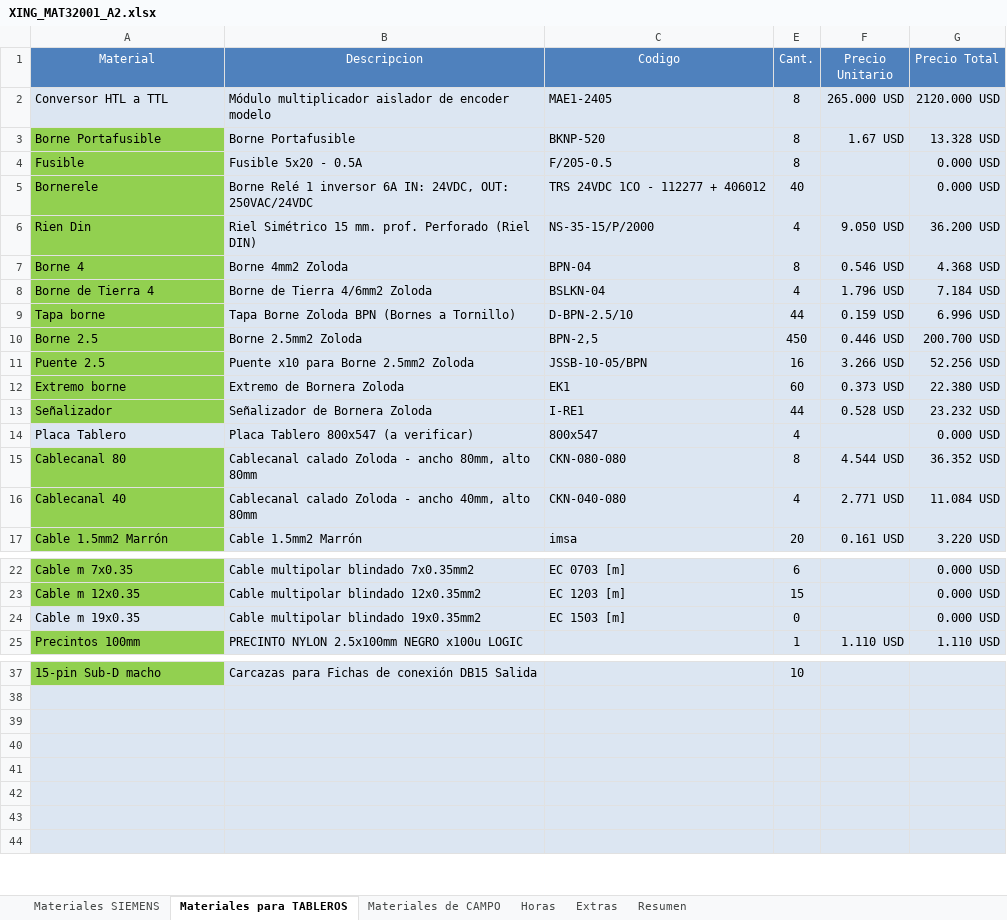
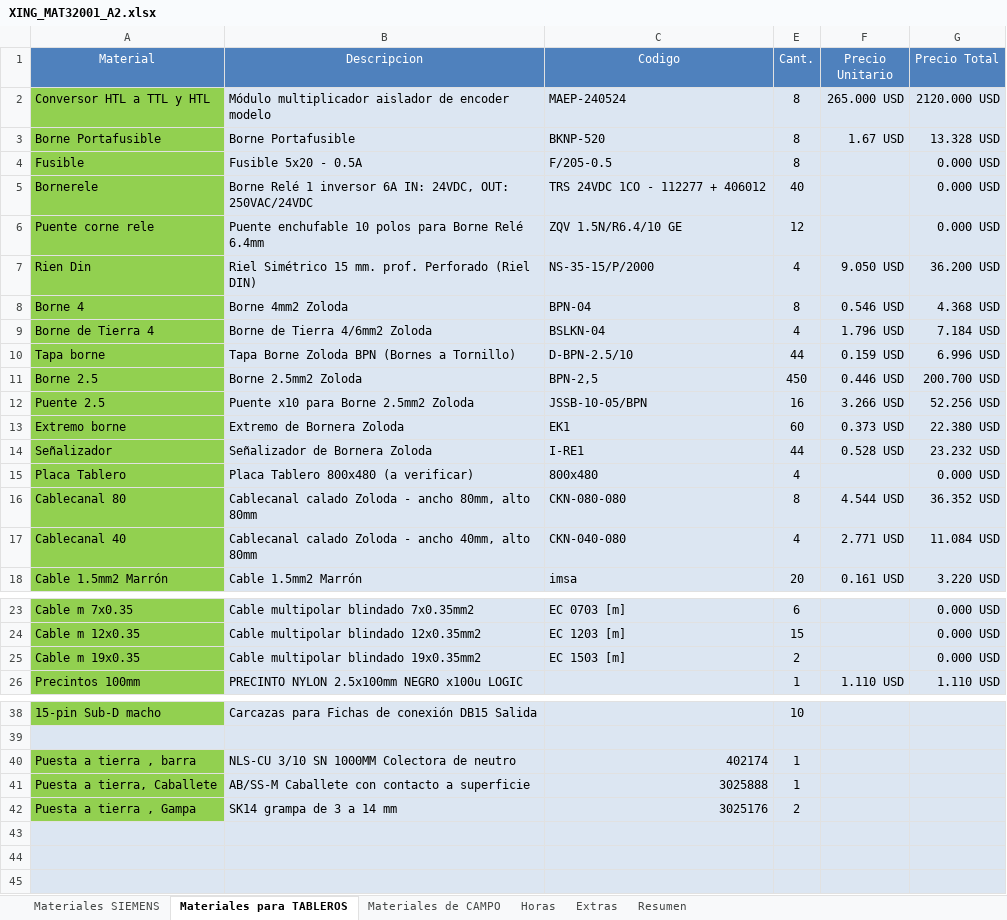
Before and after one commit to eProC-SRL/RepoX320, an Excel workbook: XING_MAT32001 - Lista de materiales/XING_MAT32001_A2.xlsx, sheet Materiales para TABLEROS, drawn as a sheet; only a part is shown, gaps mark what is left out; values as stored, in another font and other column widths than the file's, no borders; addresses are those after the commit; the diff names each change by its address in the sheet, - before the commit and + after, or states it on an @@ line.

```diff
--- a/XING_MAT32001 - Lista de materiales/XING_MAT32001_A2.xlsx (sheet Materiales para TABLEROS)
+++ b/XING_MAT32001 - Lista de materiales/XING_MAT32001_A2.xlsx (sheet Materiales para TABLEROS)
-A2 (Material): Conversor HTL a TTL
+A2 (Material): Conversor HTL a TTL y HTL
-A2 fill: #DCE6F2
+A2 fill: #92D050
-C2 (Codigo): MAE1-2405
+C2 (Codigo): MAEP-240524
+row 6: Puente corne rele | Puente enchufable 10 polos para Borne Relé 6.4mm | ZQV 1.5N/R6.4/10 GE | 12 |  | 0.000 USD
-A15 fill: #DCE6F2
+A15 fill: #92D050
-B15 (Descripcion): Placa Tablero 800x547 (a verificar)
+B15 (Descripcion): Placa Tablero 800x480 (a verificar)
-C15 (Codigo): 800x547
+C15 (Codigo): 800x480
-A25 fill: #DCE6F2
+A25 fill: #92D050
-E25 (Cant.): 0
+E25 (Cant.): 2
-row 40: (empty)
+row 40: Puesta a tierra , barra | NLS-CU 3/10 SN 1000MM Colectora de neutro | 402174 | 1
-A40:A42 fill: #DCE6F2
+A40:A42 fill: #92D050
-row 41: (empty)
+row 41: Puesta a tierra, Caballete | AB/SS-M Caballete con contacto a superficie | 3025888 | 1
-row 42: (empty)
+row 42: Puesta a tierra , Gampa | SK14 grampa de 3 a 14 mm | 3025176 | 2
```
Also changed, not shown: formulas that keep their value, 7 other files.
